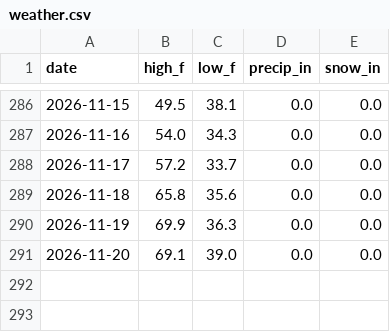
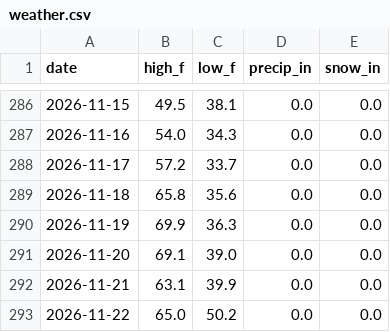
Before and after one commit to marc-stein/seasons, a CSV file: data/weather.csv, drawn as a sheet; only a part is shown, gaps mark what is left out; the diff names each change by its address in the sheet, - before the commit and + after, or states it on an @@ line.

Commit message:
Weather through 2026-11-22

```diff
--- a/data/weather.csv
+++ b/data/weather.csv
+row 292: 2026-11-21 | 63.1 | 39.9 | 0.0 | 0.0
+row 293: 2026-11-22 | 65.0 | 50.2 | 0.0 | 0.0
```
